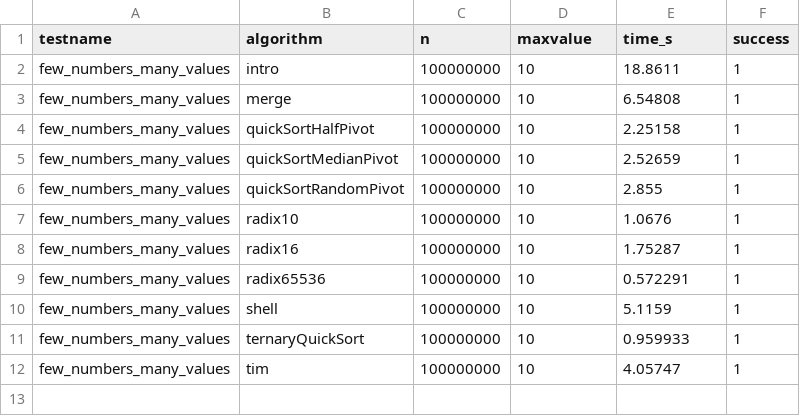
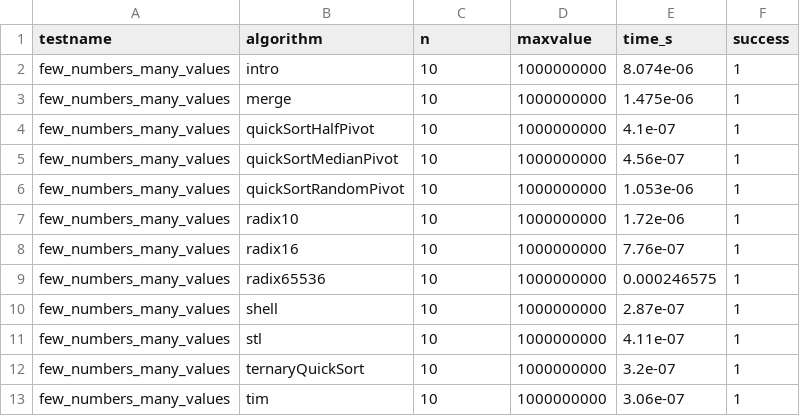
Before and after one commit to voaidesr/sorting-algorithms-comparison, a CSV file: results.csv, drawn as a sheet.

```diff
--- a/results.csv
+++ b/results.csv
@@ -1,12 +1,13 @@
 testname,algorithm,n,maxvalue,time_s,success
-few_numbers_many_values,intro,100000000,10,18.8611,1
-few_numbers_many_values,merge,100000000,10,6.54808,1
-few_numbers_many_values,quickSortHalfPivot,100000000,10,2.25158,1
-few_numbers_many_values,quickSortMedianPivot,100000000,10,2.52659,1
-few_numbers_many_values,quickSortRandomPivot,100000000,10,2.855,1
-few_numbers_many_values,radix10,100000000,10,1.0676,1
-few_numbers_many_values,radix16,100000000,10,1.75287,1
-few_numbers_many_values,radix65536,100000000,10,0.572291,1
-few_numbers_many_values,shell,100000000,10,5.1159,1
-few_numbers_many_values,ternaryQuickSort,100000000,10,0.959933,1
-few_numbers_many_values,tim,100000000,10,4.05747,1
+few_numbers_many_values,intro,10,1000000000,8.074e-06,1
+few_numbers_many_values,merge,10,1000000000,1.475e-06,1
+few_numbers_many_values,quickSortHalfPivot,10,1000000000,4.1e-07,1
+few_numbers_many_values,quickSortMedianPivot,10,1000000000,4.56e-07,1
+few_numbers_many_values,quickSortRandomPivot,10,1000000000,1.053e-06,1
+few_numbers_many_values,radix10,10,1000000000,1.72e-06,1
+few_numbers_many_values,radix16,10,1000000000,7.76e-07,1
+few_numbers_many_values,radix65536,10,1000000000,0.000246575,1
+few_numbers_many_values,shell,10,1000000000,2.87e-07,1
+few_numbers_many_values,stl,10,1000000000,4.11e-07,1
+few_numbers_many_values,ternaryQuickSort,10,1000000000,3.2e-07,1
+few_numbers_many_values,tim,10,1000000000,3.06e-07,1
```
Also changed, not shown: 17 other files.
